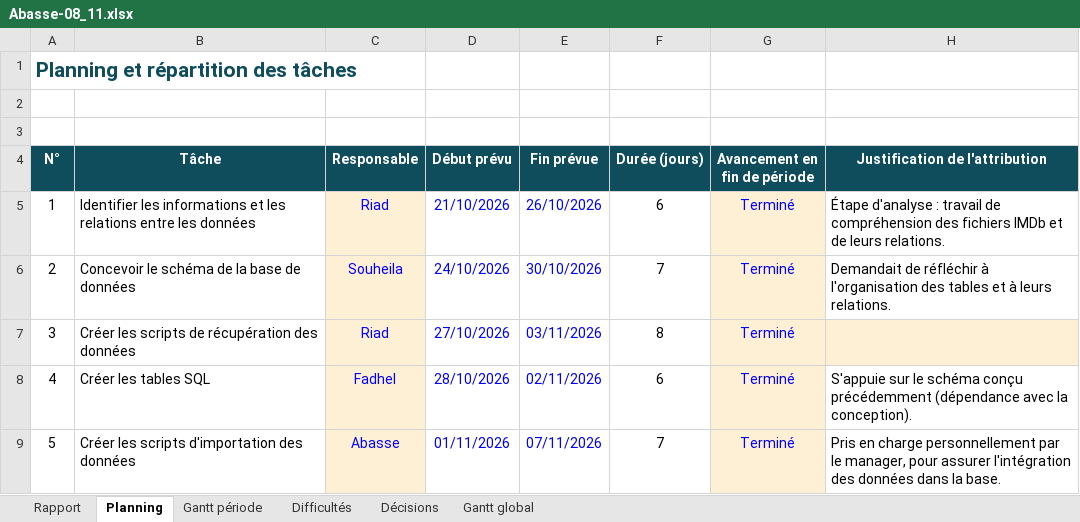
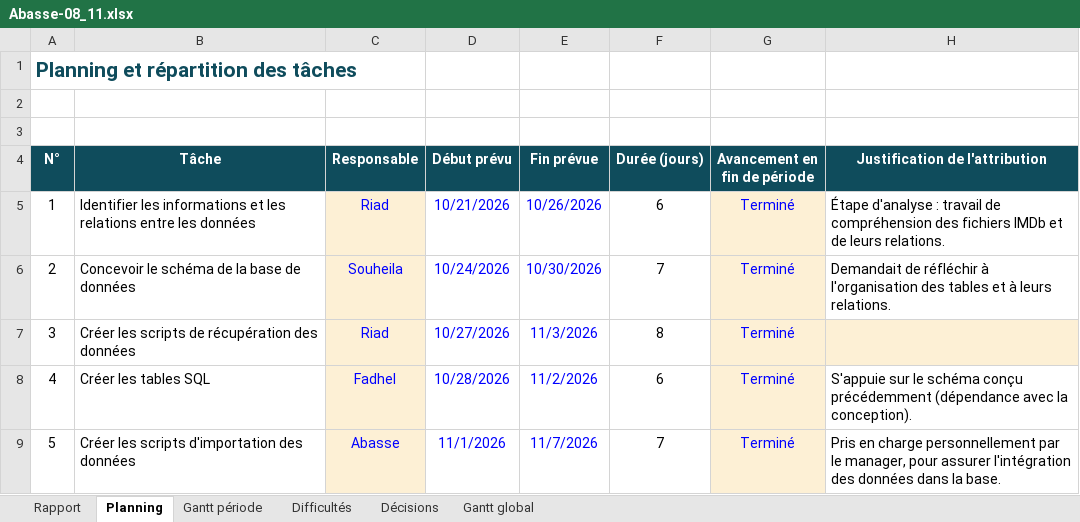
Before and after one commit to SouheilaF/SAE-301, an Excel workbook: management/Abasse/Abasse-08_11.xlsx, sheet Planning, drawn as a sheet; values as stored, in another font and other column widths than the file's, no borders; the diff names each change by its address in the sheet, - before the commit and + after, or states it on an @@ line.

```diff
--- a/management/Abasse/Abasse-08_11.xlsx (sheet Planning)
+++ b/management/Abasse/Abasse-08_11.xlsx (sheet Planning)
-D5 (Début prévu): 21/10/2026
+D5 (Début prévu): 10/21/2026
-E5 (Fin prévue): 26/10/2026
+E5 (Fin prévue): 10/26/2026
-D6 (Début prévu): 24/10/2026
+D6 (Début prévu): 10/24/2026
-E6 (Fin prévue): 30/10/2026
+E6 (Fin prévue): 10/30/2026
-D7 (Début prévu): 27/10/2026
+D7 (Début prévu): 10/27/2026
-E7 (Fin prévue): 03/11/2026
+E7 (Fin prévue): 11/3/2026
-D8 (Début prévu): 28/10/2026
+D8 (Début prévu): 10/28/2026
-E8 (Fin prévue): 02/11/2026
+E8 (Fin prévue): 11/2/2026
-D9 (Début prévu): 01/11/2026
+D9 (Début prévu): 11/1/2026
-E9 (Fin prévue): 07/11/2026
+E9 (Fin prévue): 11/7/2026
```
Also changed, not shown: sheet Gantt global, sheet Rapport.
